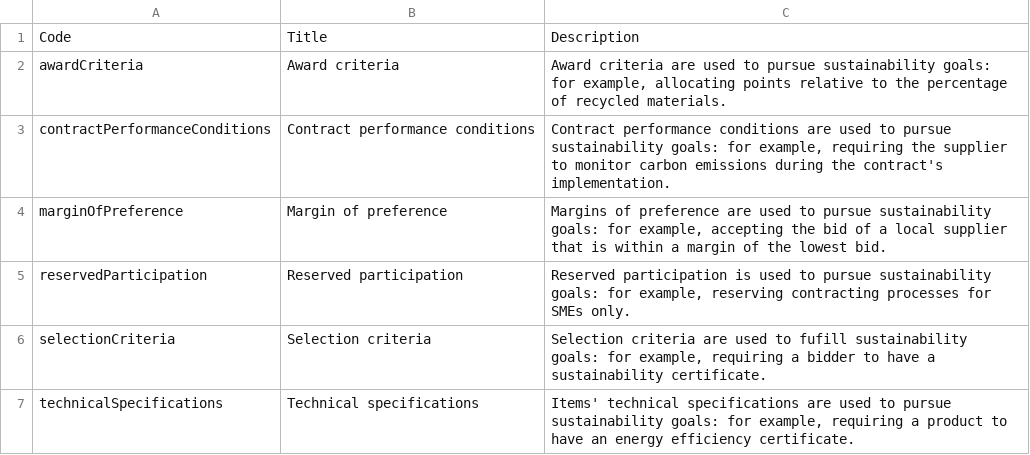
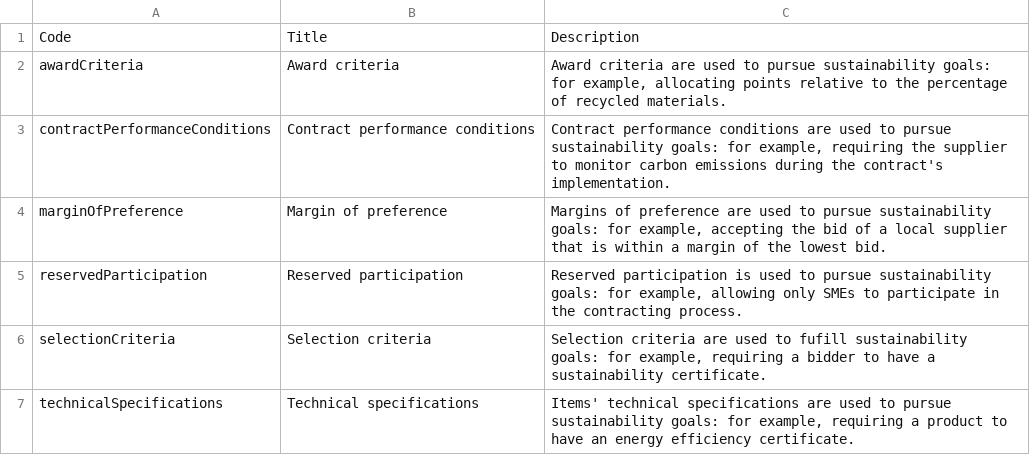
Before and after one commit to open-contracting-extensions/ocds_sustainability_extension, a CSV file: codelists/sustainabilityStrategy.csv, drawn as a sheet.

Commit message:
codelists: Make contracting process singular

```diff
--- a/codelists/sustainabilityStrategy.csv
+++ b/codelists/sustainabilityStrategy.csv
@@ -4,3 +4,3 @@ contractPerformanceConditions,Contract performance conditions,"Contract performa
 marginOfPreference,Margin of preference,"Margins of preference are used to pursue sustainability goals: for example, accepting the bid of a local supplier that is within a margin of the lowest bid."
-reservedParticipation,Reserved participation,"Reserved participation is used to pursue sustainability goals: for example, reserving contracting processes for SMEs only."
+reservedParticipation,Reserved participation,"Reserved participation is used to pursue sustainability goals: for example, allowing only SMEs to participate in the contracting process."
 selectionCriteria,Selection criteria,"Selection criteria are used to fufill sustainability goals: for example, requiring a bidder to have a sustainability certificate."
```
